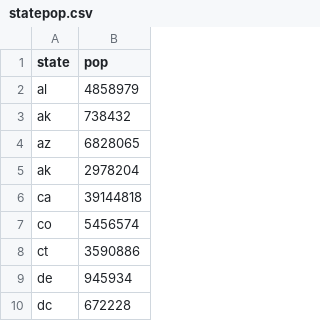
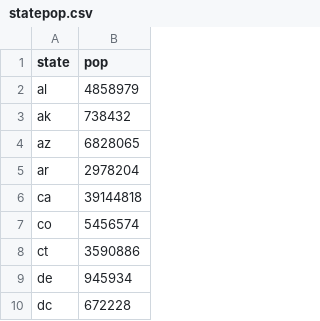
Before and after one commit to phucanhapril/craigslove, a CSV file: statepop.csv, drawn as a sheet; only a part is shown.

Commit message:
Update statepop.csv

```diff
--- a/statepop.csv
+++ b/statepop.csv
@@ -4,3 +4,3 @@ ak,738432
 az,6828065
-ak,2978204
+ar,2978204
 ca,39144818
```
